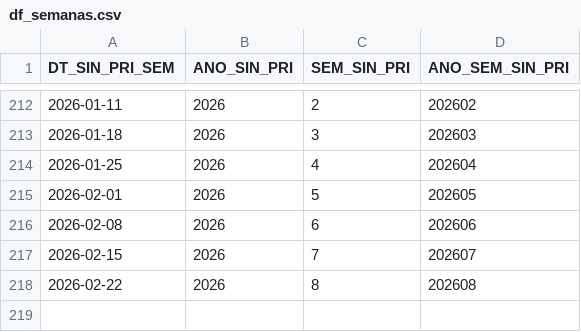
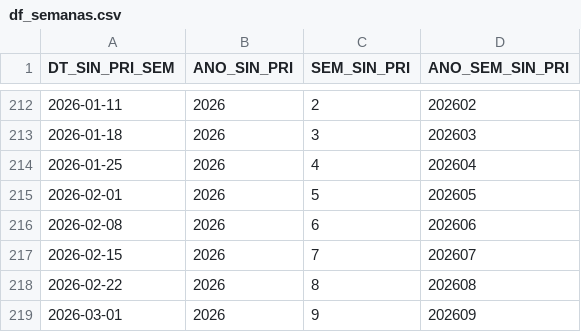
Before and after one commit to joao-1988/PySRAG_auto, a CSV file: df_semanas.csv, drawn as a sheet; only a part is shown, gaps mark what is left out.

```diff
--- a/df_semanas.csv
+++ b/df_semanas.csv
@@ -218 +218,2 @@ DT_SIN_PRI_SEM,ANO_SIN_PRI,SEM_SIN_PRI,ANO_SEM_SIN_PRI
 2026-02-22,2026,8,202608
+2026-03-01,2026,9,202609
```
Also changed, not shown: 3 other files.
